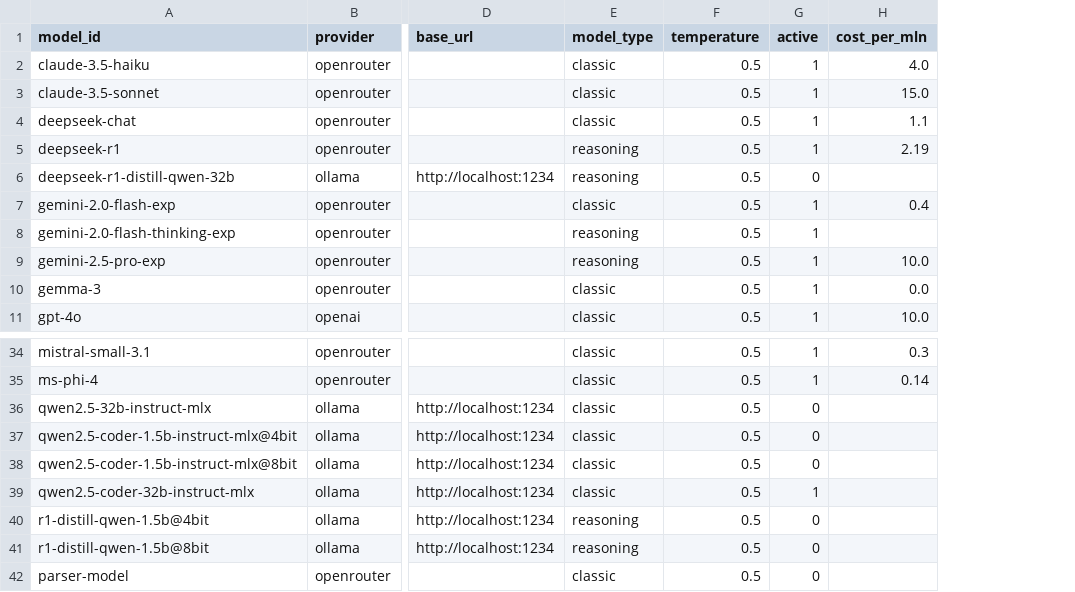
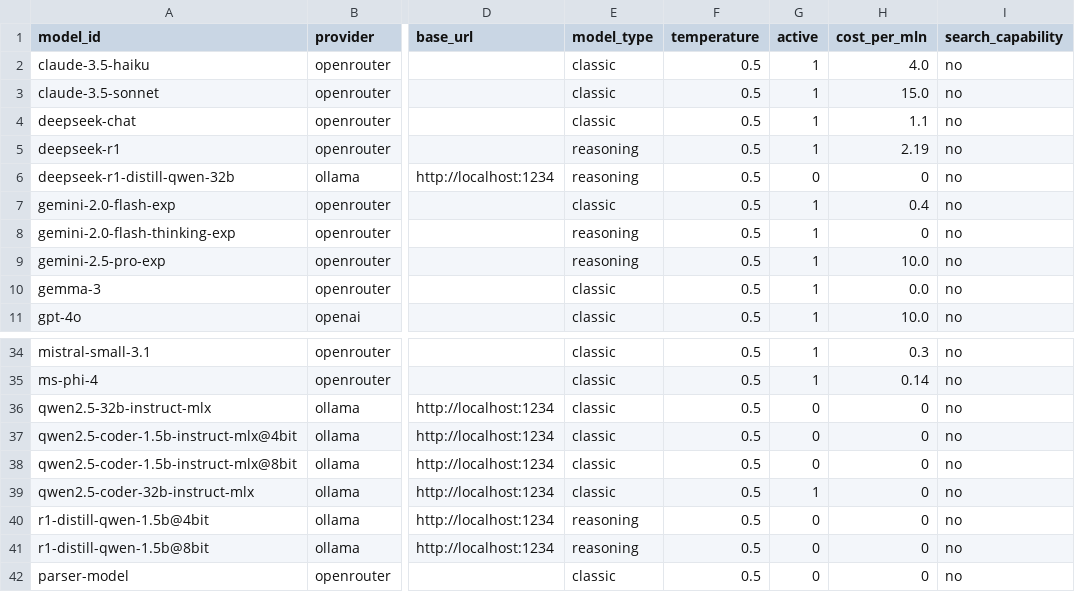
Before and after one commit to bakaburg1/chtllm_paper, a CSV file: inst/models.csv, drawn as a sheet; only a part is shown, gaps mark what is left out; the diff names each change by its address in the sheet, - before the commit and + after, or states it on an @@ line.

Commit message:
data(models): add search_capability flag and update cost metadata
Extend inst/models.csv with new search_capability column to mark models that can perform web search. Fill missing cost_per_mln entries with 0 and tweak numeric precision where needed. These metadata updates will support downstream cost-efficiency analyses and plotting.

```diff
--- a/inst/models.csv
+++ b/inst/models.csv
+column I (search_capability), rows 2-11: all no; rows 34-42: all no
-H6 (cost_per_mln): (empty)
+H6 (cost_per_mln): 0
-H8 (cost_per_mln): (empty)
+H8 (cost_per_mln): 0
-H36:H42 (cost_per_mln): (empty)
+H36:H42 (cost_per_mln): 0
```
